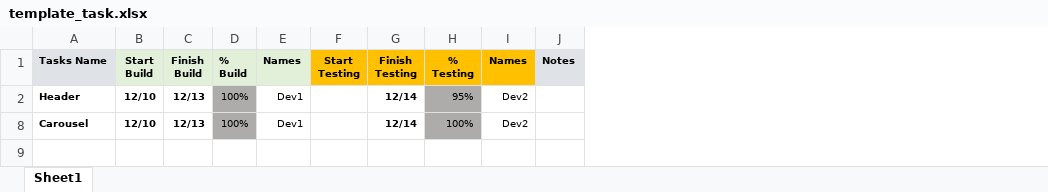
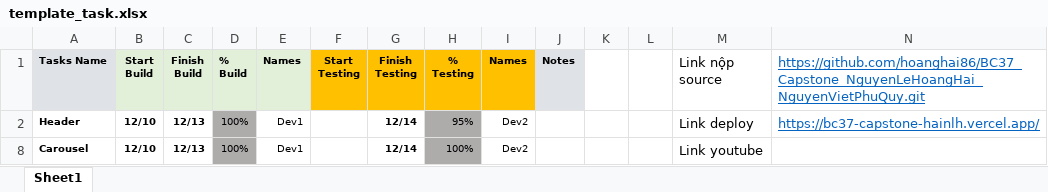
Before and after one commit to hoanghai86/BC37_Capstone_NguyenLeHoangHai_NguyenVietPhuQuy, an Excel workbook: Đề bài/template_task.xlsx, sheet Sheet1, drawn as a sheet; values as stored, in another font and other column widths than the file's, no borders; charts and pictures and conditional formats not drawn; the diff names each change by its address in the sheet, - before the commit and + after, or states it on an @@ line.

```diff
--- a/Đề bài/template_task.xlsx (sheet Sheet1)
+++ b/Đề bài/template_task.xlsx (sheet Sheet1)
+column K, empty
+column L, empty
+column M (Link nộp source), rows 2-8: Link deploy | Link youtube
+column N, rows 1-2: https://github.com/hoanghai86/BC37_Capstone_NguyenLeHoangHai_NguyenVietPhuQuy.git | https://bc37-capstone-hainlh.vercel.app/
```
Also changed, not shown: charts or pictures, 1 other file.
